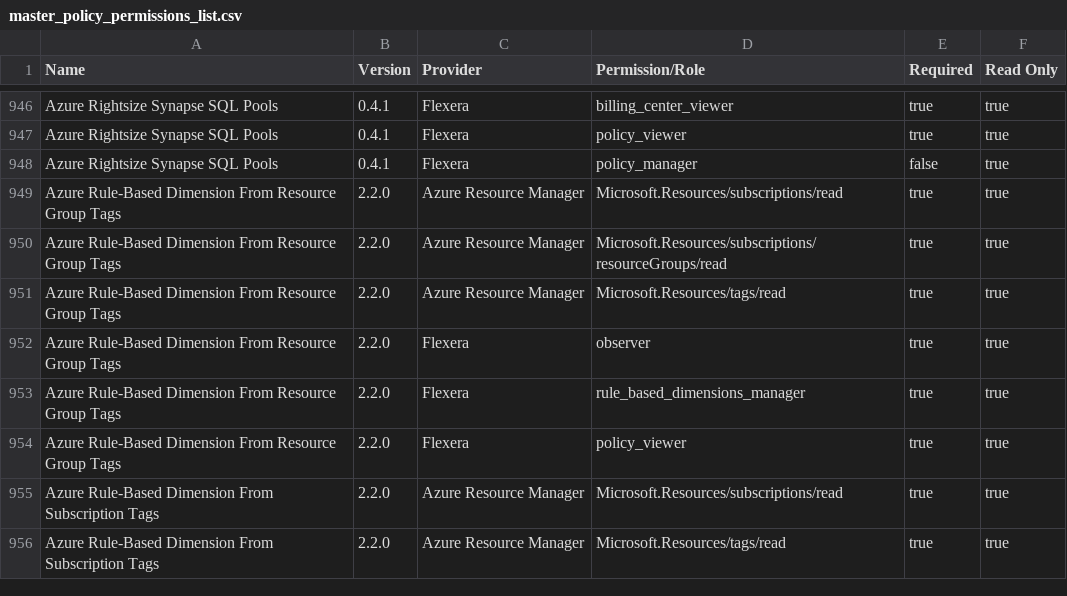
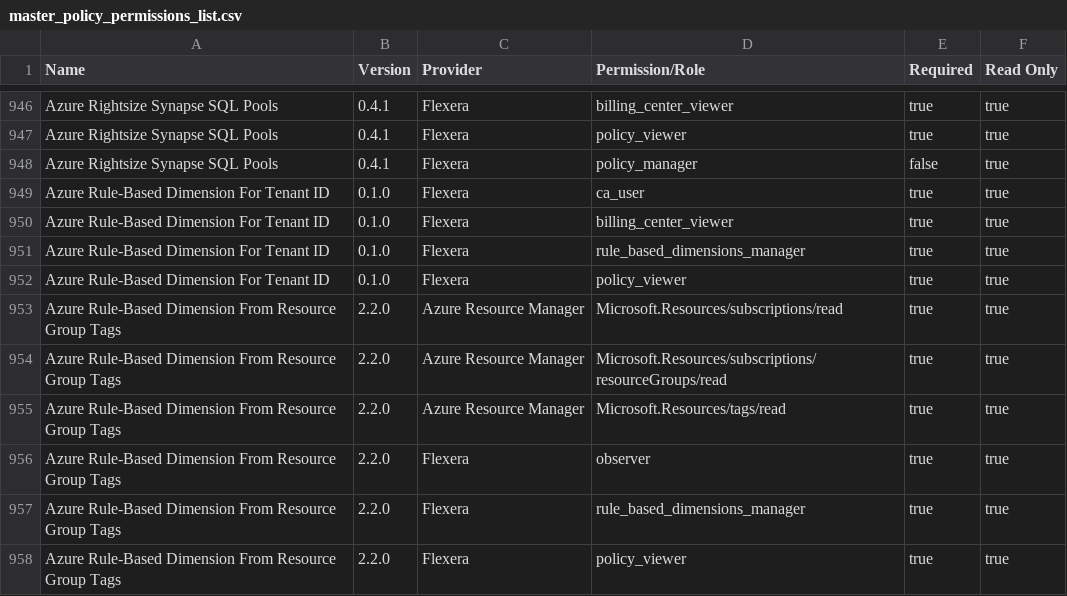
Before and after one commit to flexera-public/policy_templates, a CSV file: data/policy_permissions_list/master_policy_permissions_list.csv, drawn as a sheet; only a part is shown, gaps mark what is left out; the shorter side is filled out with more unchanged rows; the diff names each change by its address in the sheet, - before the commit and + after, or states it on an @@ line.

```diff
--- a/data/policy_permissions_list/master_policy_permissions_list.csv
+++ b/data/policy_permissions_list/master_policy_permissions_list.csv
+row 949: Azure Rule-Based Dimension For Tenant ID | 0.1.0 | Flexera | ca_user | true | true
+row 950: Azure Rule-Based Dimension For Tenant ID | 0.1.0 | Flexera | billing_center_viewer | true | true
+row 951: Azure Rule-Based Dimension For Tenant ID | 0.1.0 | Flexera | rule_based_dimensions_manager | true | true
+row 952: Azure Rule-Based Dimension For Tenant ID | 0.1.0 | Flexera | policy_viewer | true | true
```
Also changed, not shown: 7 other files.
